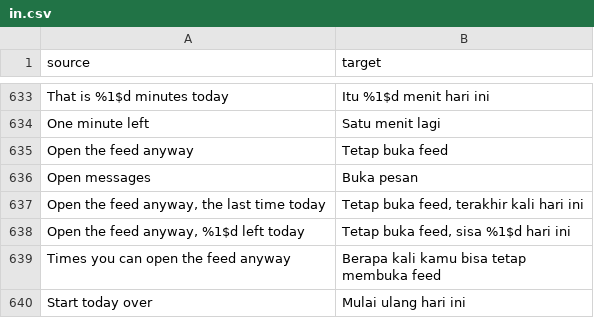
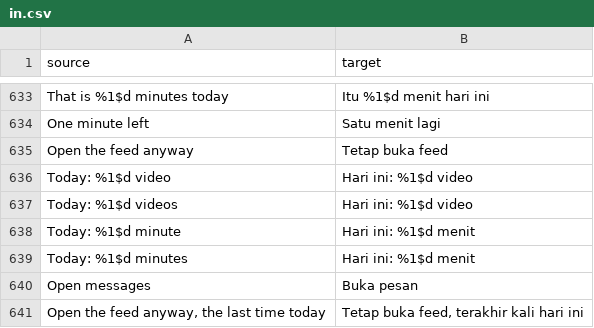
Before and after one commit to SysAdminDoc/hushfeed, a CSV file: extensions/tiktok/src/main/l10n/in.csv, drawn as a sheet; only a part is shown, gaps mark what is left out; the shorter side is filled out with more unchanged rows; the diff names each change by its address in the sheet, - before the commit and + after, or states it on an @@ line.

Commit message:
feat(settings): show today's count on both daily budget rows
The day's progress was visible in one place, the notice fired when the budget
ran out. Set a budget of 200 videos and the row said "Current: 200 videos" and
nothing about the 57 already watched.

NumberInputPreference takes an optional fourth summary line and the two budget
rows fill it, in whole minutes for the time budget so a budget of 30 never reads
"Today: 30 minutes" while there is still time on it. With the budget at zero
there is nothing for the day to be measured against and the line is absent.

The line is read when the page is built, which is what a settings screen shows:
a figure for the day, not a ticker. The override is called from setValue, which
the constructor calls, so it says in its own comment that an override must read
statics only; both of the two do.

Dropping the extra line fails NumberInputPreferenceTest.java:174. 756 tests pass
across 104 suites, both lints pass. refreshScreenshots reports nothing moved,
which is right: the settings fixture renders with no budget set, so the new line
is correctly absent from the captured page.

```diff
--- a/extensions/tiktok/src/main/l10n/in.csv
+++ b/extensions/tiktok/src/main/l10n/in.csv
+row 636: Today: %1$d video | Hari ini: %1$d video
+row 637: Today: %1$d videos | Hari ini: %1$d video
+row 638: Today: %1$d minute | Hari ini: %1$d menit
+row 639: Today: %1$d minutes | Hari ini: %1$d menit
```
Also changed, not shown: extensions/tiktok/src/main/l10n/de.tsv, extensions/tiktok/src/main/l10n/en.csv, 5 other files.
